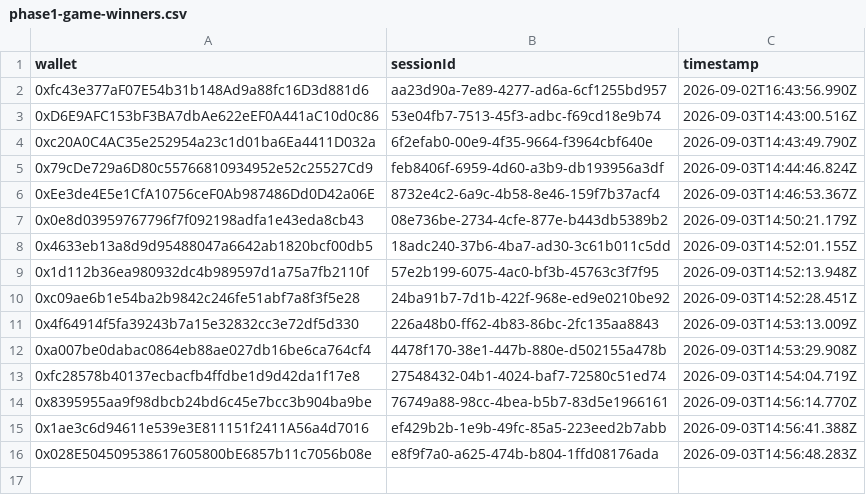
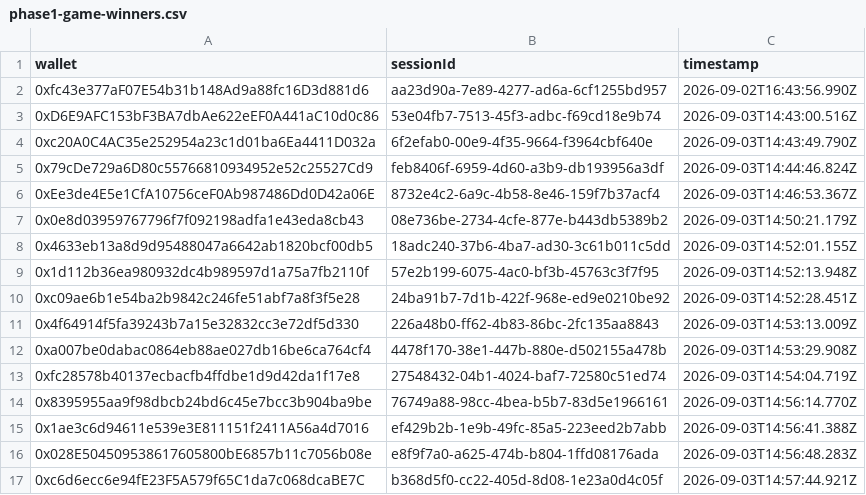
Before and after one commit to pasdidie/sherwood-charter-assets, a CSV file: phase1-game-winners.csv, drawn as a sheet; the diff names each change by its address in the sheet, - before the commit and + after, or states it on an @@ line.

Commit message:
Trial win: 0xc6d6ecc6e94fE23F5A579f65C1da7c068dcaBE7C

```diff
--- a/phase1-game-winners.csv
+++ b/phase1-game-winners.csv
+row 17: 0xc6d6ecc6e94fE23F5A579f65C1da7c068dcaBE7C | b368d5f0-cc22-405d-8d08-1e23a0d4c05f | 2026-09-03T14:57:44.921Z
```
